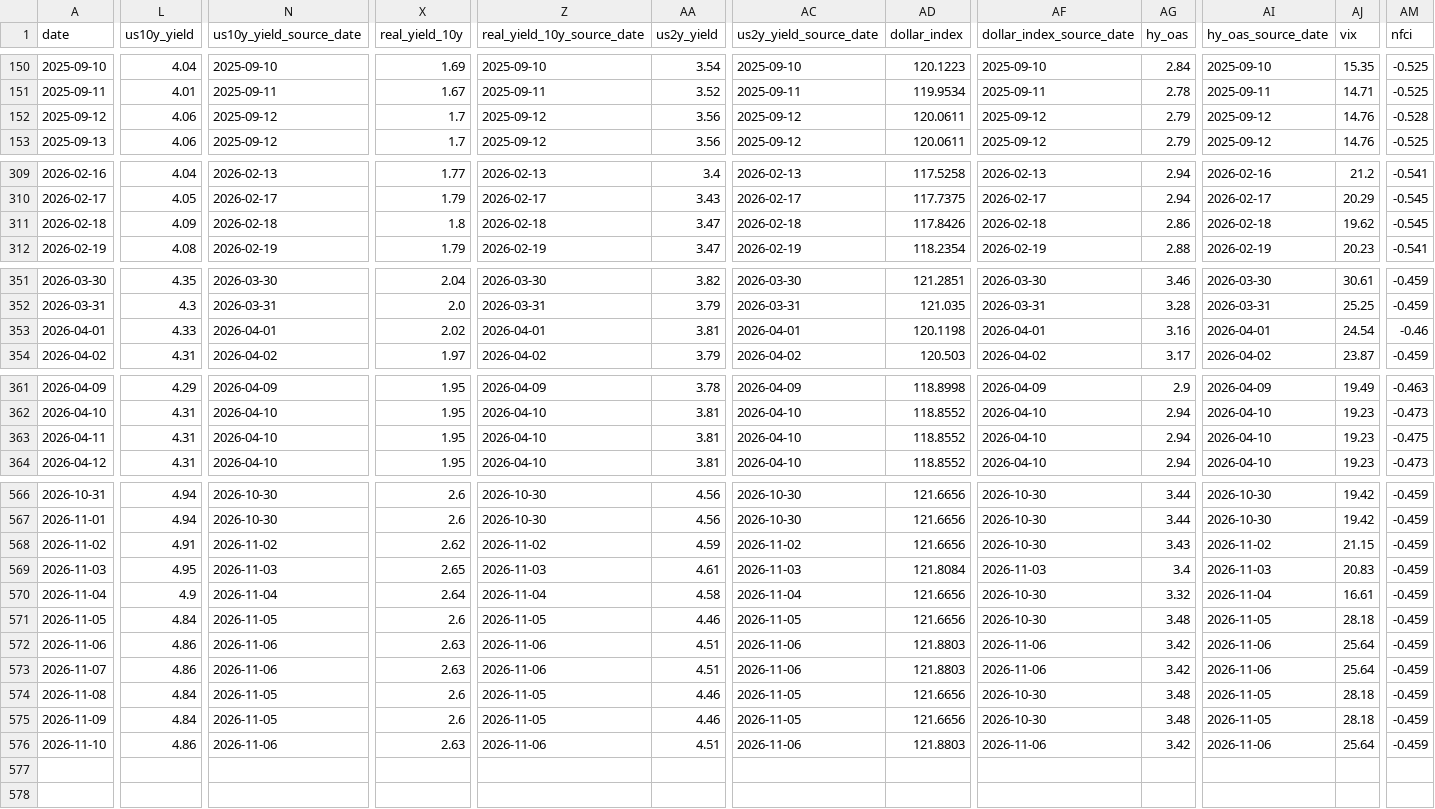
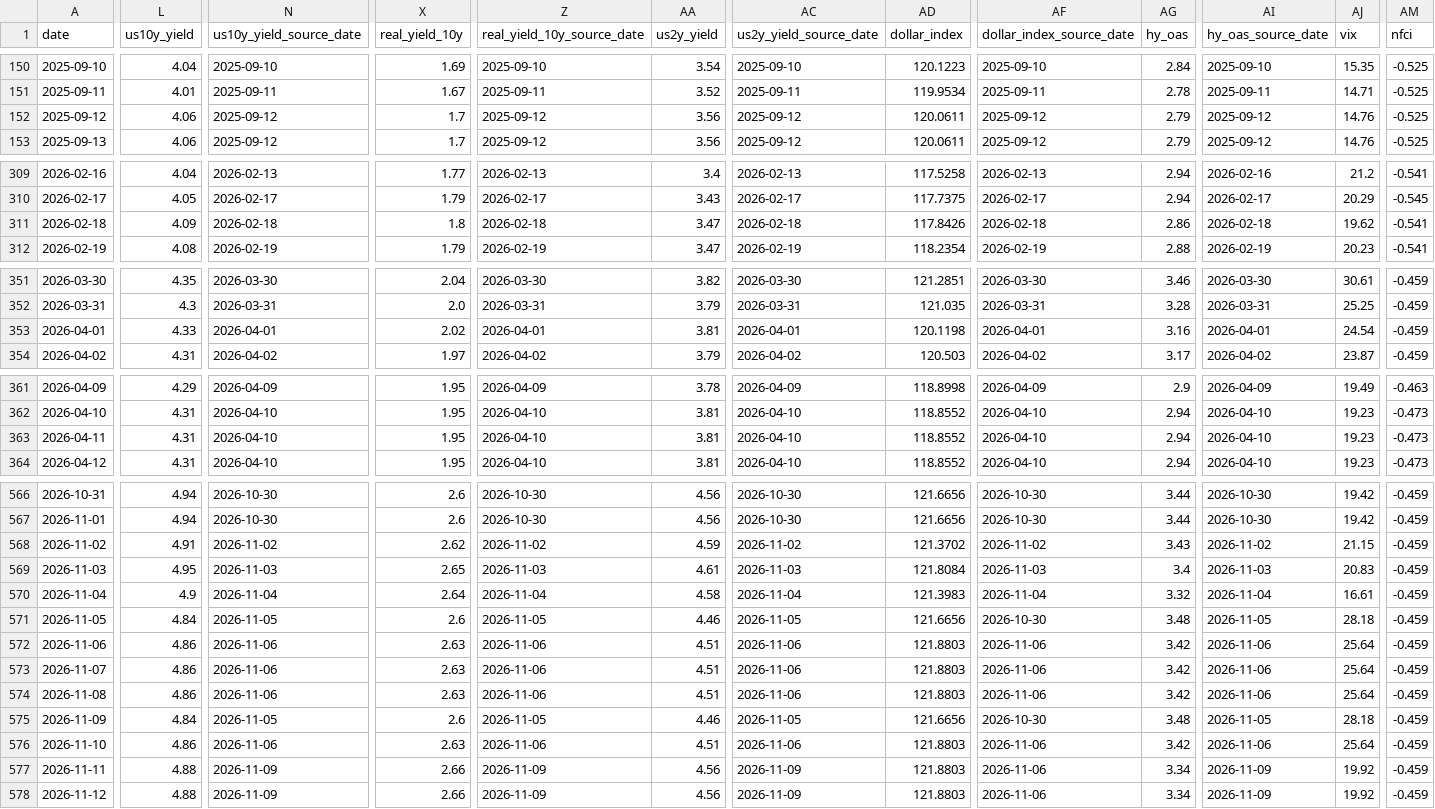
Before and after one commit to lihaoyuan-afk/github-ai-daily-report, a CSV file: GoldHunter/data/history.csv, drawn as a sheet; only a part is shown, gaps mark what is left out; rows hold the shown columns only; the diff covers the shown part only; the diff names each change by its address in the sheet, - before the commit and + after, or states it on an @@ line.

```diff
--- a/GoldHunter/data/history.csv
+++ b/GoldHunter/data/history.csv
-AM152 (nfci): -0.528
+AM152 (nfci): -0.525
-AM311 (nfci): -0.545
+AM311 (nfci): -0.541
-AM353 (nfci): -0.46
+AM353 (nfci): -0.459
-AM363 (nfci): -0.475
+AM363 (nfci): -0.473
-AD568 (dollar_index): 121.6656
+AD568 (dollar_index): 121.3702
-AF568 (dollar_index_source_date): 2026-10-30
+AF568 (dollar_index_source_date): 2026-11-02
-AD570 (dollar_index): 121.6656
+AD570 (dollar_index): 121.3983
-AF570 (dollar_index_source_date): 2026-10-30
+AF570 (dollar_index_source_date): 2026-11-04
-L574 (us10y_yield): 4.84
+L574 (us10y_yield): 4.86
-N574 (us10y_yield_source_date): 2026-11-05
+N574 (us10y_yield_source_date): 2026-11-06
-X574 (real_yield_10y): 2.6
+X574 (real_yield_10y): 2.63
-Z574 (real_yield_10y_source_date): 2026-11-05
+Z574 (real_yield_10y_source_date): 2026-11-06
-AA574 (us2y_yield): 4.46
+AA574 (us2y_yield): 4.51
-AC574 (us2y_yield_source_date): 2026-11-05
+AC574 (us2y_yield_source_date): 2026-11-06
-AD574 (dollar_index): 121.6656
+AD574 (dollar_index): 121.8803
-AF574 (dollar_index_source_date): 2026-10-30
+AF574 (dollar_index_source_date): 2026-11-06
-AG574 (hy_oas): 3.48
+AG574 (hy_oas): 3.42
-AI574 (hy_oas_source_date): 2026-11-05
+AI574 (hy_oas_source_date): 2026-11-06
-AJ574 (vix): 28.18
+AJ574 (vix): 25.64
+row 577: 2026-11-11 | 4.88 | 2026-11-09 | 2.66 | 2026-11-09 | 4.56 | 2026-11-09 | 121.8803 | 2026-11-06 | 3.34 | 2026-11-09 | 19.92 | -0.459
+row 578: 2026-11-12 | 4.88 | 2026-11-09 | 2.66 | 2026-11-09 | 4.56 | 2026-11-09 | 121.8803 | 2026-11-06 | 3.34 | 2026-11-09 | 19.92 | -0.459
```
Also changed, not shown: 7 edited cells elsewhere in this file, 3 other files.
